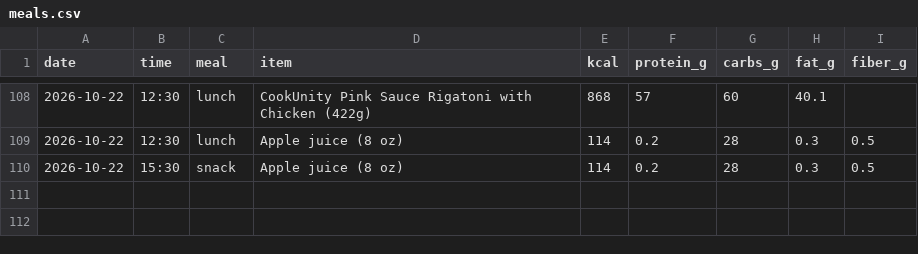
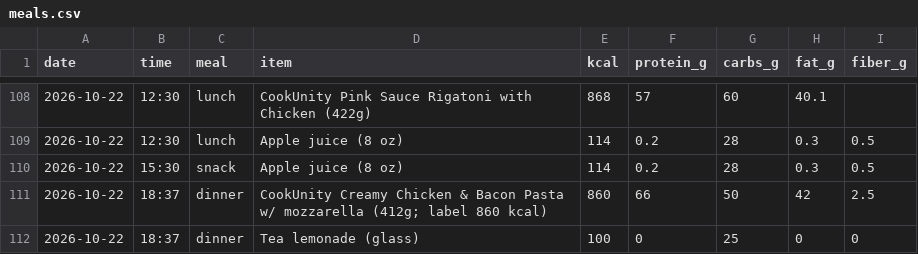
Before and after one commit to pondorasti/pondorasti, a CSV file: apps/macro/content/meals.csv, drawn as a sheet; only a part is shown, gaps mark what is left out.

```diff
--- a/apps/macro/content/meals.csv
+++ b/apps/macro/content/meals.csv
@@ -110 +110,3 @@ date,time,meal,item,kcal,protein_g,carbs_g,fat_g,fiber_g
 2026-10-22,15:30,snack,Apple juice (8 oz),114,0.2,28,0.3,0.5
+2026-10-22,18:37,dinner,CookUnity Creamy Chicken & Bacon Pasta w/ mozzarella (412g; label 860 kcal),860,66,50,42,2.5
+2026-10-22,18:37,dinner,Tea lemonade (glass),100,0,25,0,0
```
